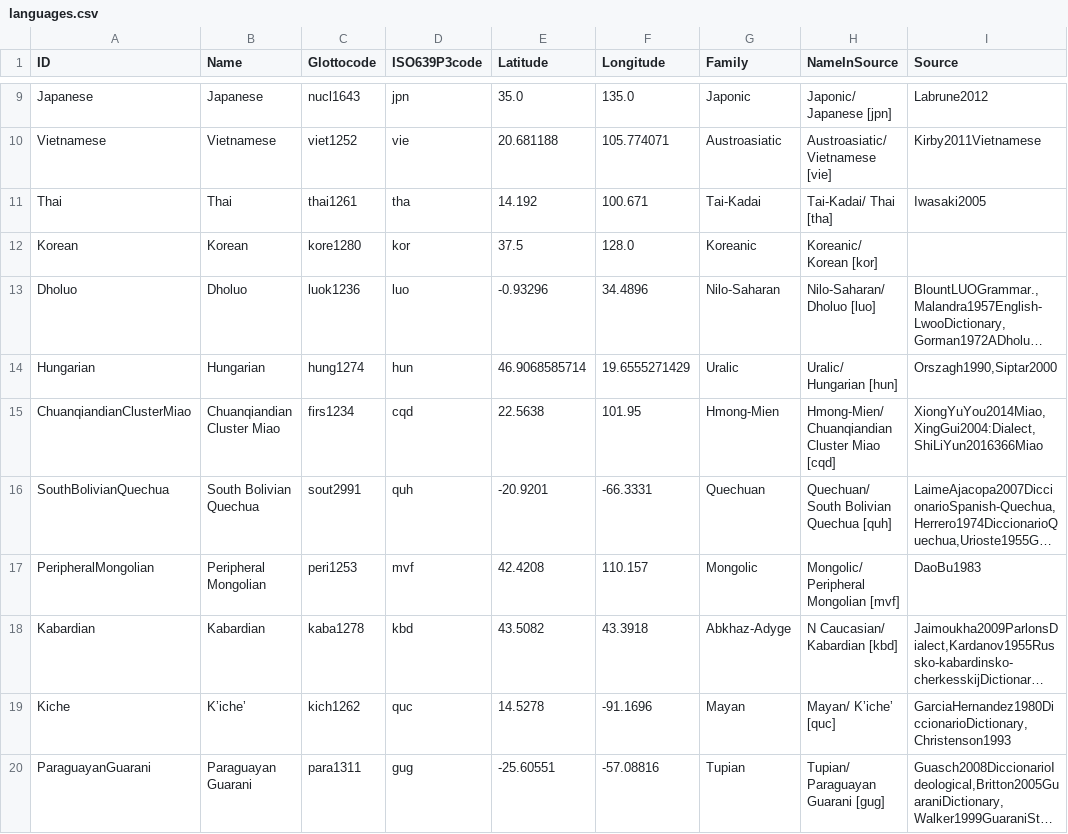
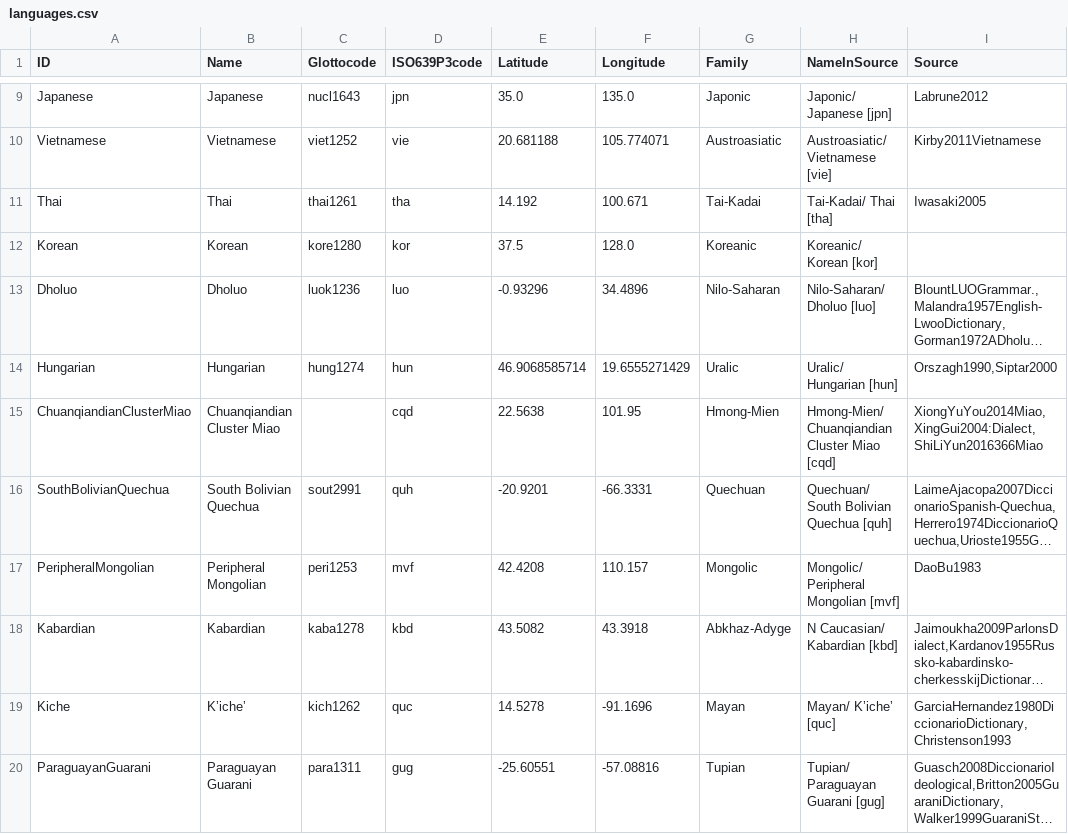
Before and after one commit to lexibank/joophonosemantic, a CSV file: etc/languages.csv, drawn as a sheet; only a part is shown, gaps mark what is left out; long unchanged cells end in …; the diff names each change by its address in the sheet, - before the commit and + after, or states it on an @@ line.

```diff
--- a/etc/languages.csv
+++ b/etc/languages.csv
-C15 (Glottocode): firs1234
+C15 (Glottocode): (empty)
```
Also changed, not shown: cldf/languages.csv, 4 other files.
